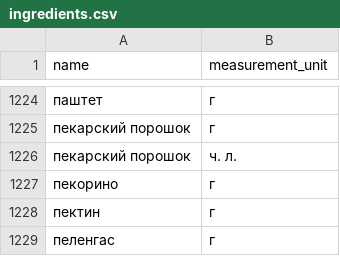
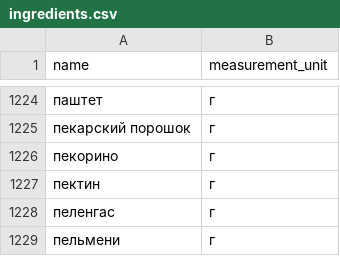
Before and after one commit to KoshelevAleksandr/foodgram-project-react, a CSV file: backend/backend_static/data/ingredients.csv, drawn as a sheet; only a part is shown, gaps mark what is left out; the shorter side is filled out with more unchanged rows.

```diff
--- a/backend/backend_static/data/ingredients.csv
+++ b/backend/backend_static/data/ingredients.csv
@@ -1225,3 +1225,2 @@ name,measurement_unit
 пекарский порошок,г
-пекарский порошок,ч. л.
 пекорино,г
```
Also changed, not shown: 1 other file.
